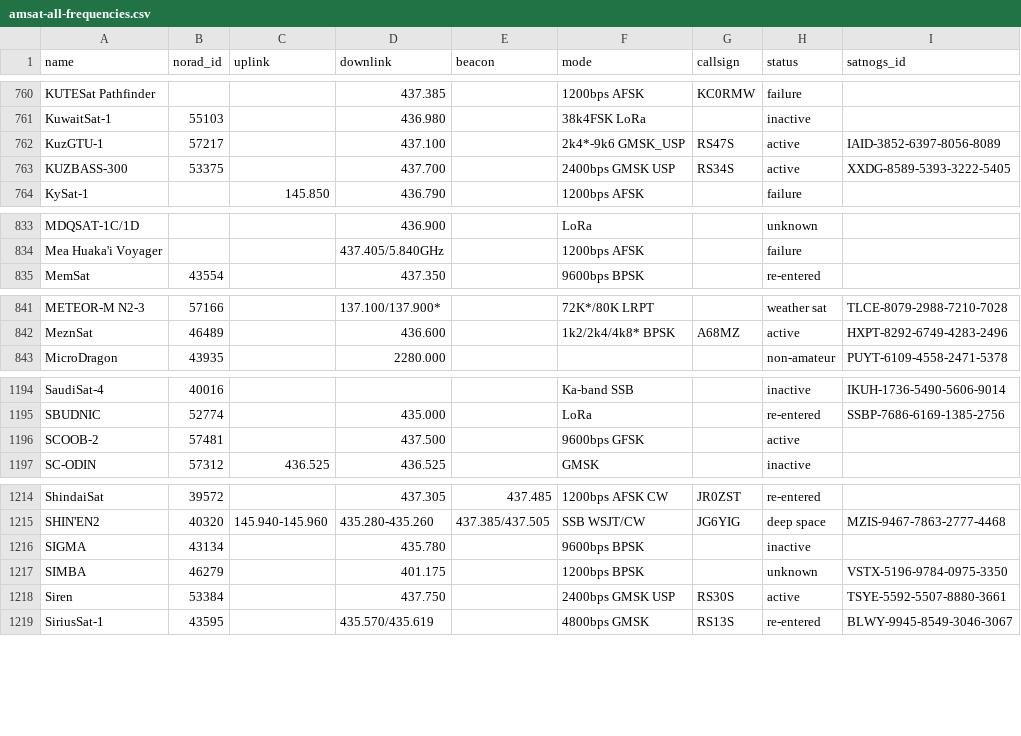
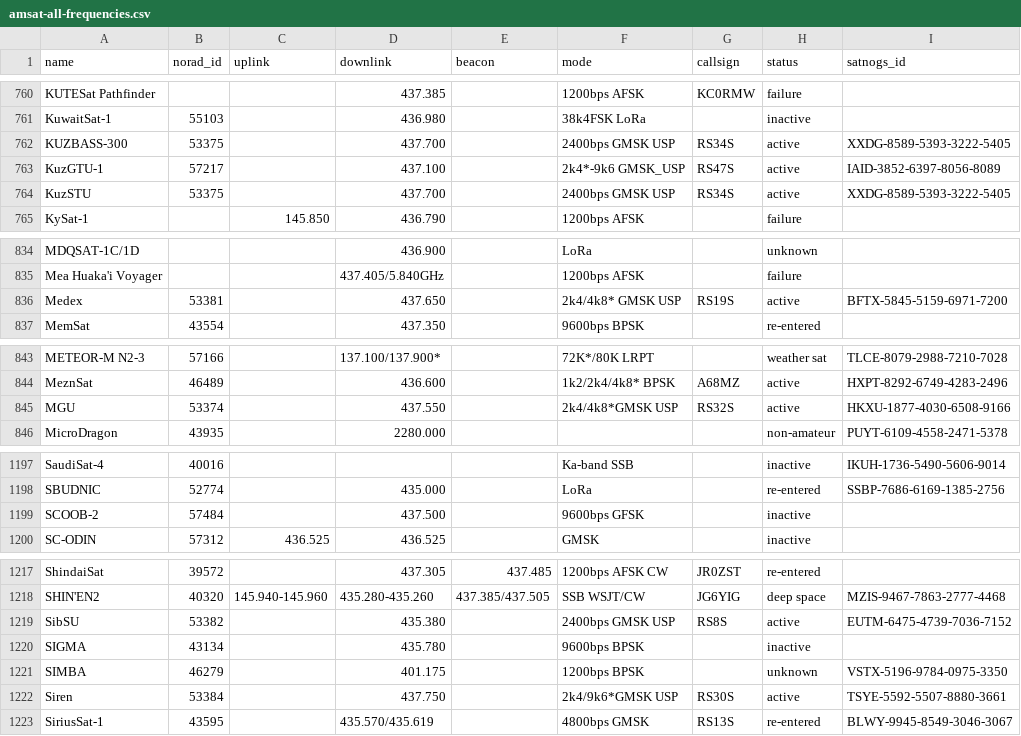
Before and after one commit to Sibizwan5/amateur-satellite-database, a CSV file: data/amsat-all-frequencies.csv, drawn as a sheet; only a part is shown, gaps mark what is left out; the diff covers the shown part only.

```diff
--- a/data/amsat-all-frequencies.csv
+++ b/data/amsat-all-frequencies.csv
@@ -761,4 +761,5 @@ KUTESat Pathfinder,,,437.385,,1200bps AFSK,KC0RMW,failure,
 KuwaitSat-1,55103,,436.980,,38k4FSK LoRa,,inactive,
+KUZBASS-300,53375,,437.700,,2400bps GMSK USP,RS34S,active,XXDG-8589-5393-3222-5405
 KuzGTU-1,57217,,437.100,,2k4*-9k6 GMSK_USP,RS47S,active,IAID-3852-6397-8056-8089
-KUZBASS-300,53375,,437.700,,2400bps GMSK USP,RS34S,active,XXDG-8589-5393-3222-5405
+KuzSTU,53375,,437.700,,2400bps GMSK USP,RS34S,active,XXDG-8589-5393-3222-5405
 KySat-1,,145.850,436.790,,1200bps AFSK,,failure,
@@ -834,2 +835,3 @@ MDQSAT-1C/1D,,,436.900,,LoRa,,unknown,
 Mea Huaka'i Voyager,,,437.405/5.840GHz,,1200bps AFSK,,failure,
+Medex,53381,,437.650,,2k4/4k8* GMSK USP,RS19S,active,BFTX-5845-5159-6971-7200
 MemSat,43554,,437.350,,9600bps BPSK,,re-entered,
@@ -842,2 +844,3 @@ METEOR-M N2-3,57166,,137.100/137.900*,,72K*/80K LRPT,,weather sat,TLCE-8079-2988
 MeznSat,46489,,436.600,,1k2/2k4/4k8* BPSK,A68MZ,active,HXPT-8292-6749-4283-2496
+MGU,53374,,437.550,,2k4/4k8*GMSK USP,RS32S,active,HKXU-1877-4030-6508-9166
 MicroDragon,43935,,2280.000,,,,non-amateur,PUYT-6109-4558-2471-5378
@@ -1195,3 +1198,3 @@ SaudiSat-4,40016,,,,Ka-band SSB,,inactive,IKUH-1736-5490-5606-9014
 SBUDNIC,52774,,435.000,,LoRa,,re-entered,SSBP-7686-6169-1385-2756
-SCOOB-2,57481,,437.500,,9600bps GFSK,,active,
+SCOOB-2,57484,,437.500,,9600bps GFSK,,inactive,
 SC-ODIN,57312,436.525,436.525,,GMSK,,inactive,
@@ -1215,5 +1218,6 @@ ShindaiSat,39572,,437.305,437.485,1200bps AFSK CW,JR0ZST,re-entered,
 SHIN'EN2,40320,145.940-145.960,435.280-435.260,437.385/437.505,SSB WSJT/CW,JG6YIG,deep space,MZIS-9467-7863-2777-4468
+SibSU,53382,,435.380,,2400bps GMSK USP,RS8S,active,EUTM-6475-4739-7036-7152
 SIGMA,43134,,435.780,,9600bps BPSK,,inactive,
 SIMBA,46279,,401.175,,1200bps BPSK,,unknown,VSTX-5196-9784-0975-3350
-Siren,53384,,437.750,,2400bps GMSK USP,RS30S,active,TSYE-5592-5507-8880-3661
+Siren,53384,,437.750,,2k4/9k6*GMSK USP,RS30S,active,TSYE-5592-5507-8880-3661
 SiriusSat-1,43595,,435.570/435.619,,4800bps GMSK,RS13S,re-entered,BLWY-9945-8549-3046-3067
```
Also changed, not shown: 11 edited cells elsewhere in this file, data/amsat-active-frequencies.csv, 2 other files.
